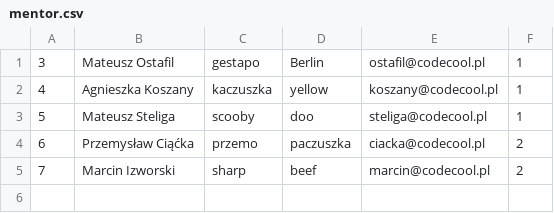
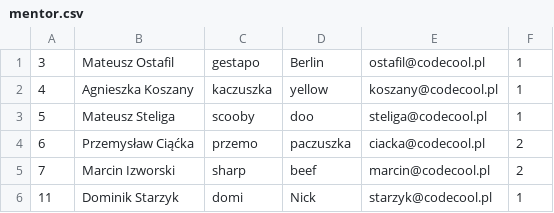
Before and after one commit to BlueFlakes/company-resource-management-web-app, a CSV file: bin/queststore/csv/mentor.csv, drawn as a sheet; the diff names each change by its address in the sheet, - before the commit and + after, or states it on an @@ line.

```diff
--- a/bin/queststore/csv/mentor.csv
+++ b/bin/queststore/csv/mentor.csv
+row 6: 11 | Dominik Starzyk | domi | Nick | starzyk@codecool.pl | 1
```
Also changed, not shown: 5 other files.
